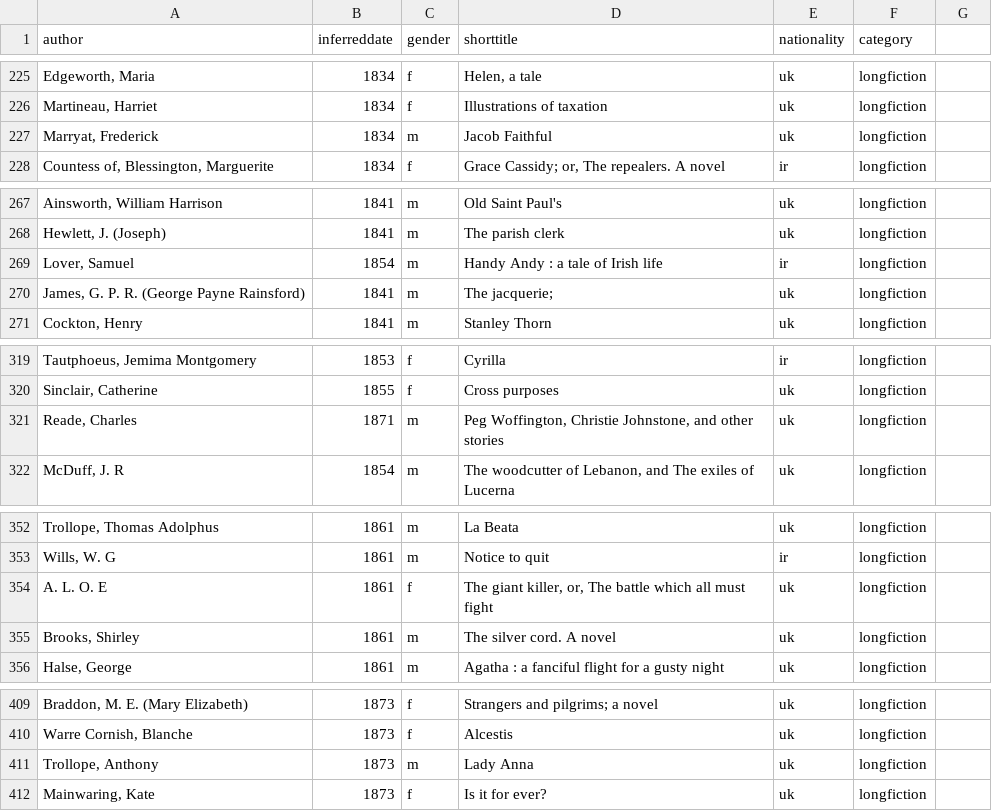
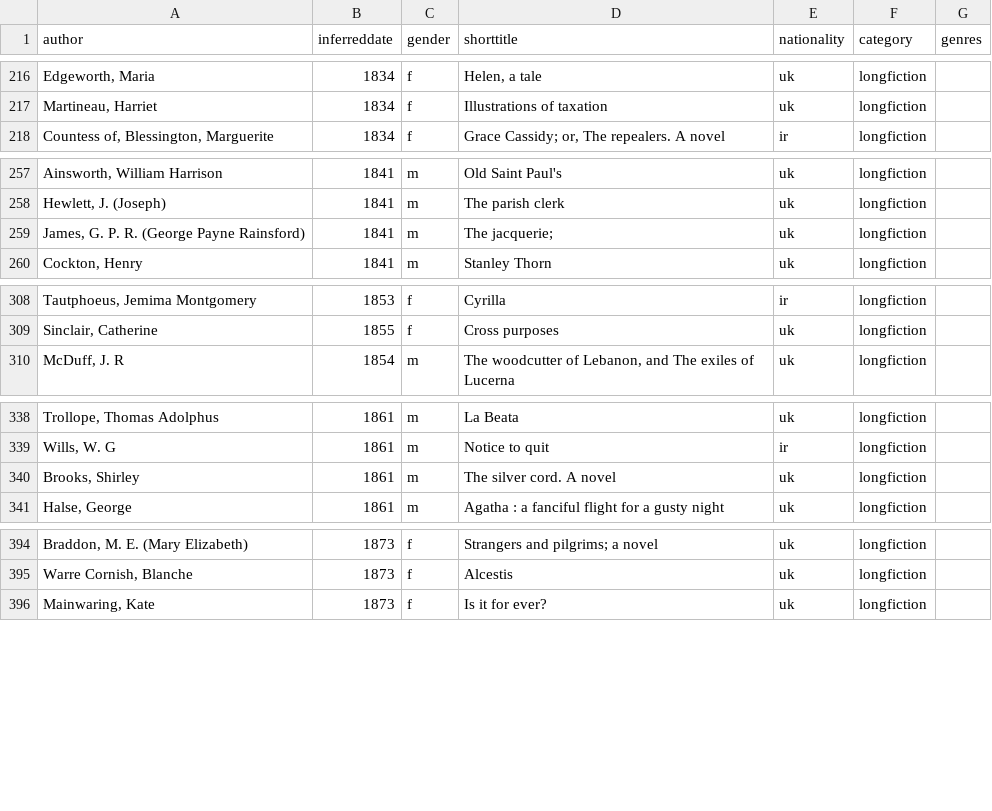
Before and after one commit to starrothkopf/nineteenth-century-fiction-corpus, a TSV file: filtered_manualtitlesubset.tsv, drawn as a sheet; only a part is shown, gaps mark what is left out; the diff covers the shown part only.

Commit message:
titles genre filtering

```diff
--- a/filtered_manualtitlesubset.tsv
+++ b/filtered_manualtitlesubset.tsv
@@ -1 +1 @@
-author	inferreddate	gender	shorttitle	nationality	category
+author	inferreddate	gender	shorttitle	nationality	category	genres
@@ -227 +217,0 @@ Martineau, Harriet	1834	f	Illustrations of taxation	uk	longfiction
-Marryat, Frederick	1834	m	Jacob Faithful	uk	longfiction
@@ -269 +258,0 @@ Hewlett, J. (Joseph)	1841	m	The parish clerk	uk	longfiction
-Lover, Samuel	1854	m	Handy Andy : a tale of Irish life	ir	longfiction
@@ -321 +309,0 @@ Sinclair, Catherine	1855	f	Cross purposes	uk	longfiction
-Reade, Charles	1871	m	Peg Woffington, Christie Johnstone, and other stories	uk	longfiction
@@ -354 +339,0 @@ Wills, W. G	1861	m	Notice to quit	ir	longfiction
-A. L. O. E	1861	f	The giant killer, or, The battle which all must fight	uk	longfiction
@@ -411 +395,0 @@ Warre Cornish, Blanche	1873	f	Alcestis	uk	longfiction
-Trollope, Anthony	1873	m	Lady Anna	uk	longfiction
```
Also changed, not shown: 16 removed rows and 5 edited cells elsewhere in this file, 3 other files.
